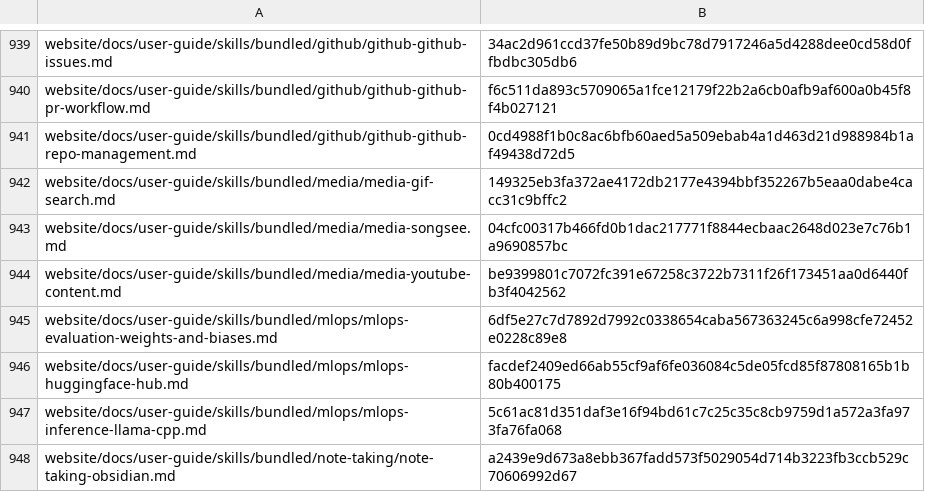
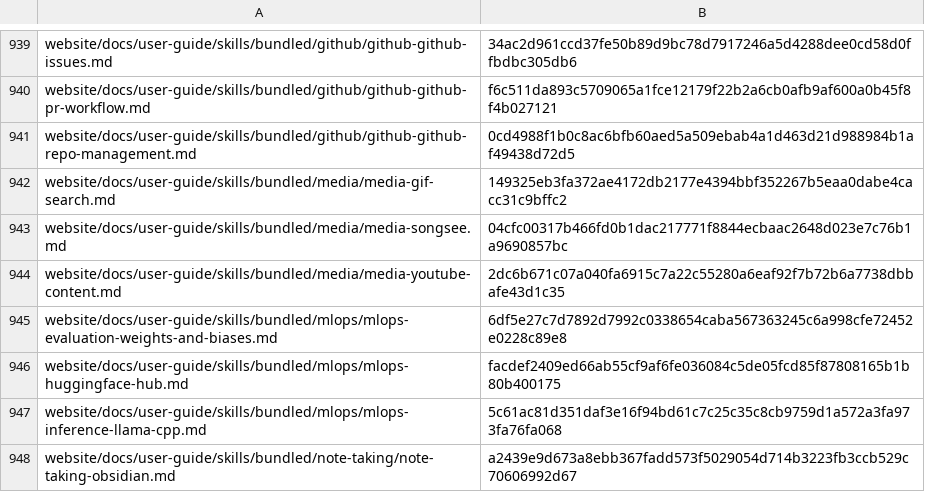
Before and after one commit to RyderFreeman4Logos/hermes-agent-docs-i18n, a TSV file: state/translation-hashes.tsv, drawn as a sheet; only a part is shown, gaps mark what is left out.

```diff
--- a/state/translation-hashes.tsv
+++ b/state/translation-hashes.tsv
@@ -943,3 +943,3 @@ website/docs/user-guide/skills/bundled/media/media-gif-search.md	149325eb3fa372a
 website/docs/user-guide/skills/bundled/media/media-songsee.md	04cfc00317b466fd0b1dac217771f8844ecbaac2648d023e7c76b1a9690857bc
-website/docs/user-guide/skills/bundled/media/media-youtube-content.md	be9399801c7072fc391e67258c3722b7311f26f173451aa0d6440fb3f4042562
+website/docs/user-guide/skills/bundled/media/media-youtube-content.md	2dc6b671c07a040fa6915c7a22c55280a6eaf92f7b72b6a7738dbbafe43d1c35
 website/docs/user-guide/skills/bundled/mlops/mlops-evaluation-weights-and-biases.md	6df5e27c7d7892d7992c0338654caba567363245c6a998cfe72452e0228c89e8
```
Also changed, not shown: 2 other files.
